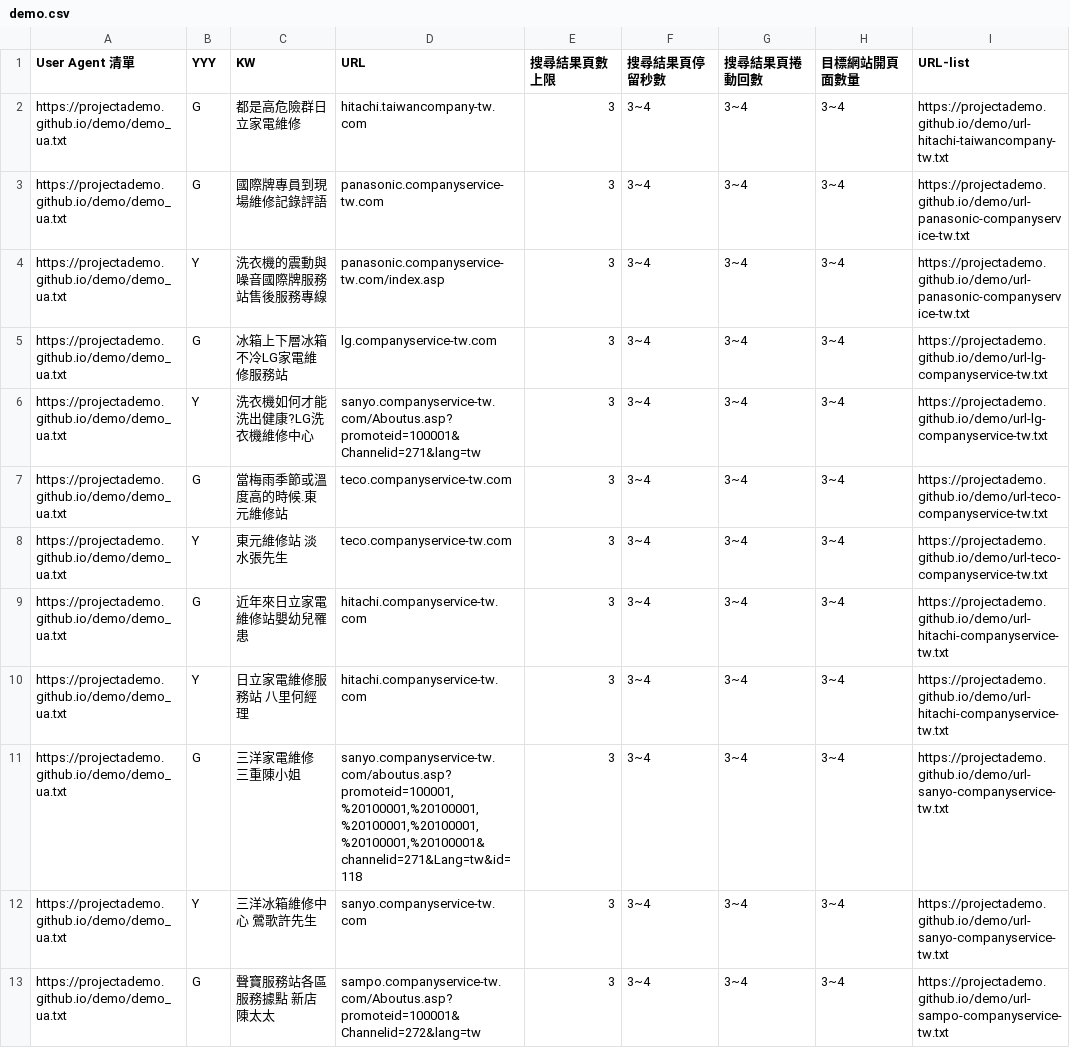
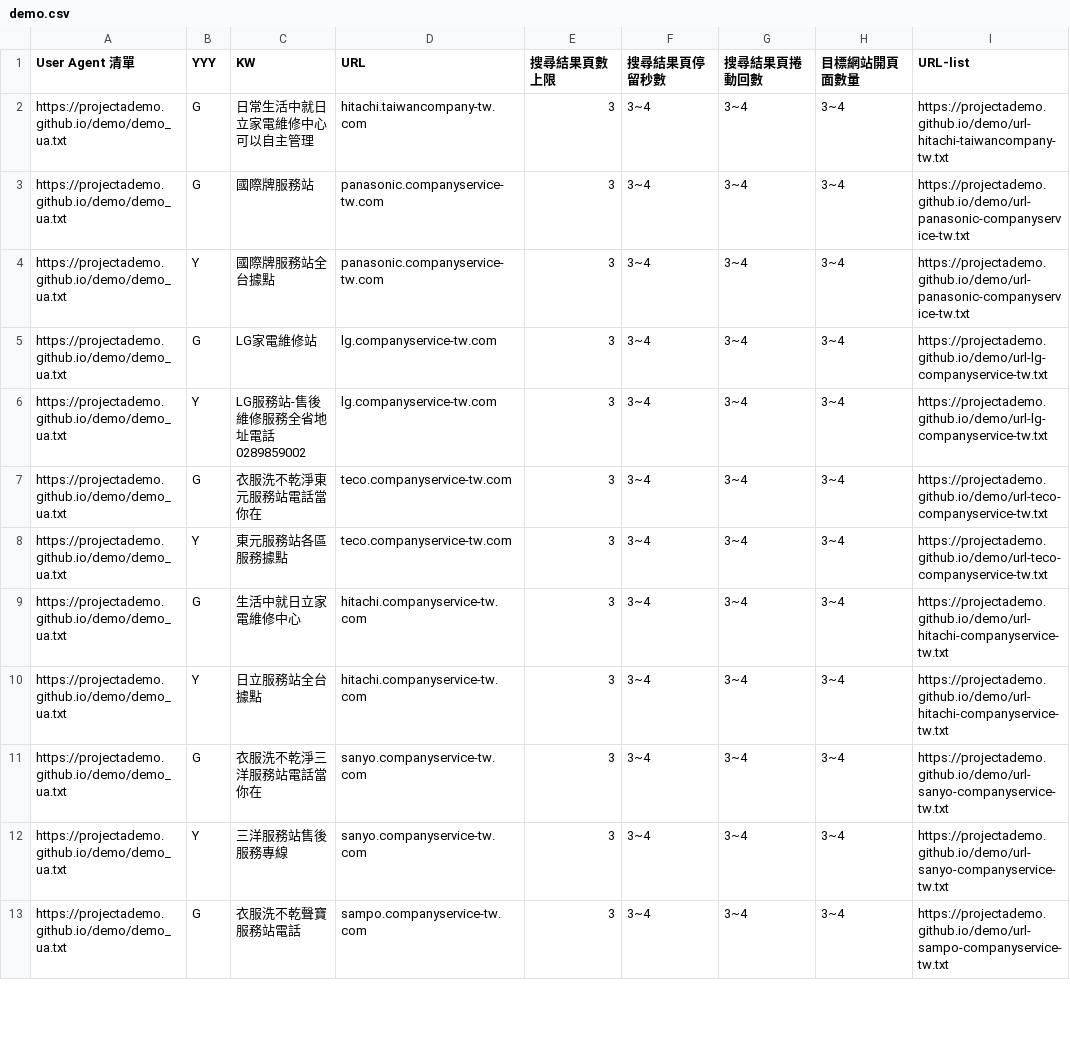
Before and after one commit to projectAdemo/demo, a CSV file: demo.csv, drawn as a sheet; only a part is shown; the diff covers the shown part only; the diff names each change by its address in the sheet, - before the commit and + after, or states it on an @@ line.

Commit message:
Add files via upload

```diff
--- a/demo.csv
+++ b/demo.csv
-C2 (KW): 都是高危險群日立家電維修
+C2 (KW): 日常生活中就日立家電維修中心可以自主管理
-C3 (KW): 國際牌專員到現場維修記錄評語
+C3 (KW): 國際牌服務站
-C4 (KW): 洗衣機的震動與噪音國際牌服務站售後服務專線
+C4 (KW): 國際牌服務站全台據點
-D4 (URL): panasonic.companyservice-tw.com/index.asp
+D4 (URL): panasonic.companyservice-tw.com
-C5 (KW): 冰箱上下層冰箱不冷LG家電維修服務站
+C5 (KW): LG家電維修站
-C6 (KW): 洗衣機如何才能洗出健康?LG洗衣機維修中心
+C6 (KW): LG服務站-售後維修服務全省地址電話0289859002
-D6 (URL): sanyo.companyservice-tw.com/Aboutus.asp?promoteid=100001&Channelid=271&lang=tw
+D6 (URL): lg.companyservice-tw.com
-C7 (KW): 當梅雨季節或溫度高的時候.東元維修站
+C7 (KW): 衣服洗不乾淨東元服務站電話當你在
-C8 (KW): 東元維修站 淡水張先生
+C8 (KW): 東元服務站各區服務據點
-C9 (KW): 近年來日立家電維修站嬰幼兒罹患
+C9 (KW): 生活中就日立家電維修中心
-C10 (KW): 日立家電維修服務站 八里何經理
+C10 (KW): 日立服務站全台據點
-C11 (KW): 三洋家電維修 三重陳小姐
+C11 (KW): 衣服洗不乾淨三洋服務站電話當你在
-D11 (URL): sanyo.companyservice-tw.com/aboutus.asp?promoteid=100001,%20100001,%20100001,%20100001,%20100001,%20100001,%20100001&channelid=271&Lang=tw&id=118
+D11 (URL): sanyo.companyservice-tw.com
-C12 (KW): 三洋冰箱維修中心 鶯歌許先生
+C12 (KW): 三洋服務站售後服務專線
-C13 (KW): 聲寶服務站各區服務據點 新店陳太太
+C13 (KW): 衣服洗不乾聲寶服務站電話
-D13 (URL): sampo.companyservice-tw.com/Aboutus.asp?promoteid=100001&Channelid=272&lang=tw
+D13 (URL): sampo.companyservice-tw.com
```
Also changed, not shown: 16 edited cells elsewhere in this file.
